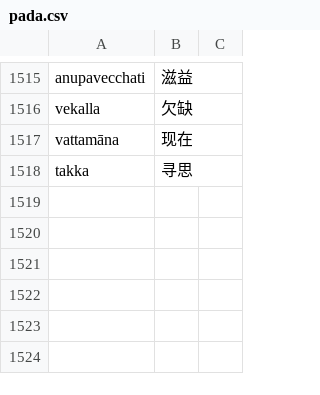
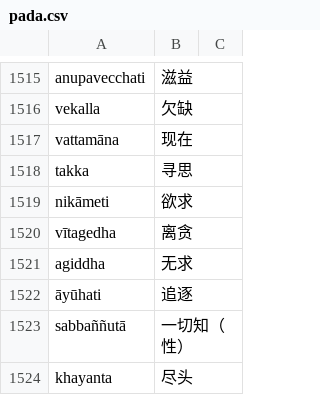
Before and after one commit to jhintr/nirutti, a CSV file: pada.csv, drawn as a sheet; only a part is shown, gaps mark what is left out; the diff names each change by its address in the sheet, - before the commit and + after, or states it on an @@ line.

Commit message:
update dict

```diff
--- a/pada.csv
+++ b/pada.csv
+row 1519: nikāmeti | 欲求
+row 1520: vītagedha | 离贪
+row 1521: agiddha | 无求
+row 1522: āyūhati | 追逐
+row 1523: sabbaññutā | 一切知（性）
+row 1524: khayanta | 尽头
```
